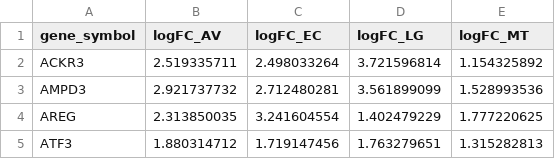
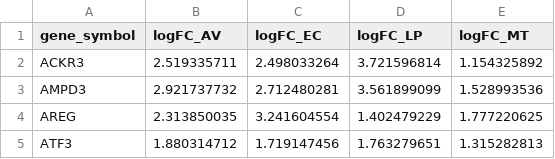
Before and after one commit to dbdanso/Conserved-immune-response-bacterial-infections, a CSV file: Supplementary/01_conserved_upregulated_genes.csv, drawn as a sheet; only a part is shown.

Commit message:
Update 01_conserved_upregulated_genes.csv

```diff
--- a/Supplementary/01_conserved_upregulated_genes.csv
+++ b/Supplementary/01_conserved_upregulated_genes.csv
@@ -1,2 +1,2 @@
-gene_symbol,logFC_AV,logFC_EC,logFC_LG,logFC_MT
+gene_symbol,logFC_AV,logFC_EC,logFC_LP,logFC_MT
 ACKR3,2.519335711,2.498033264,3.721596814,1.154325892
```
